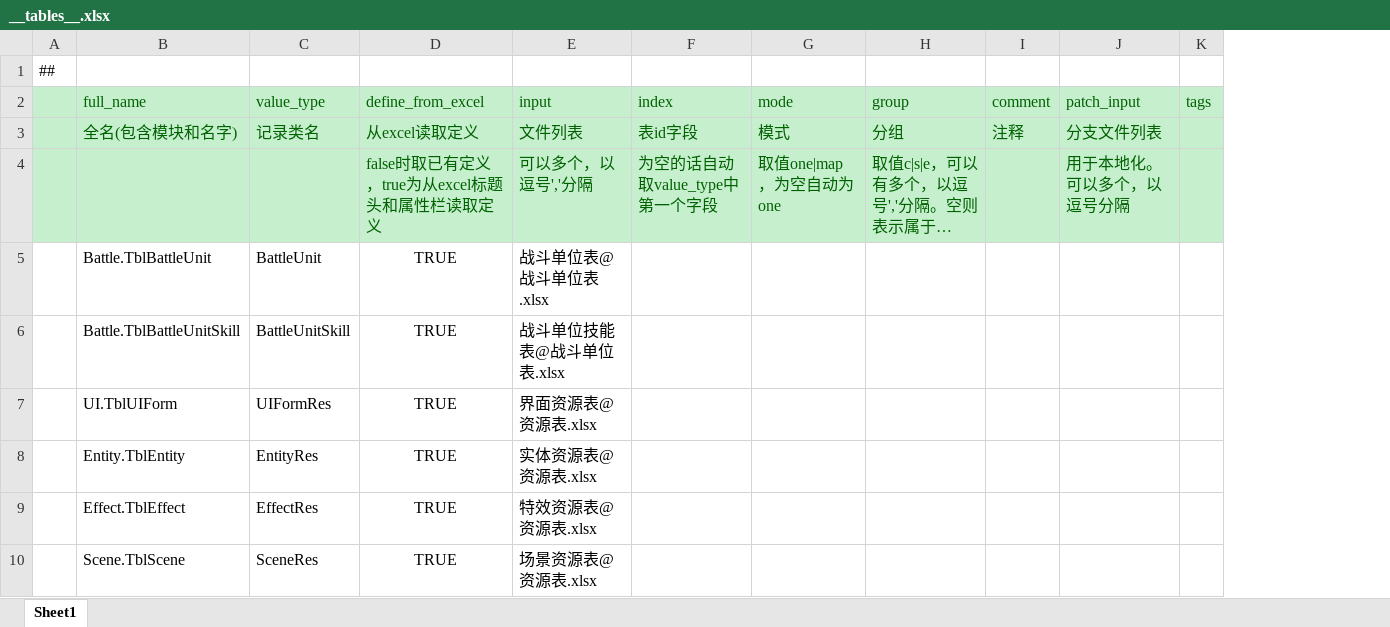
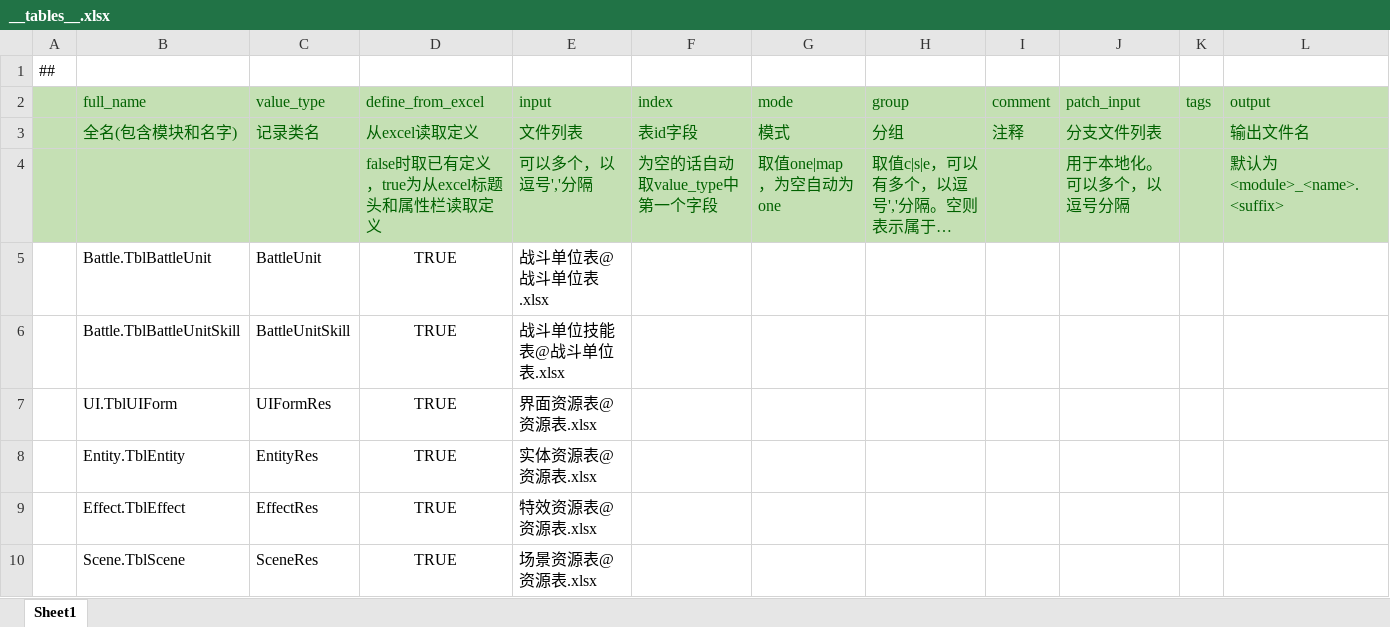
Before and after one commit to cnImpulse/AGame, an Excel workbook: 导表工具/Excels/__tables__.xlsx, sheet Sheet1, drawn as a sheet; long unchanged cells end in …; values as stored, in another font and other column widths than the file's, no borders; the diff names each change by its address in the sheet, - before the commit and + after, or states it on an @@ line.

```diff
--- a/导表工具/Excels/__tables__.xlsx (sheet Sheet1)
+++ b/导表工具/Excels/__tables__.xlsx (sheet Sheet1)
+column L (output), rows 3-4: 输出文件名 | 默认为 <module>_<name>.<suffix>
-A2:K4 fill: #C6EFCE
+A2:K4 fill: #C5E0B4
```
Also changed, not shown: 导表工具/Excels/战斗单位表.xlsx, 导表工具/Excels/资源表.xlsx, 42 other files.
